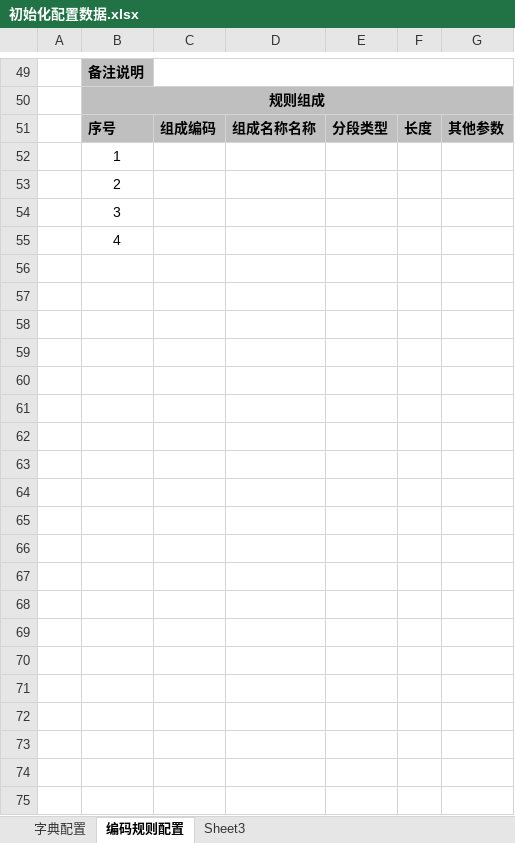
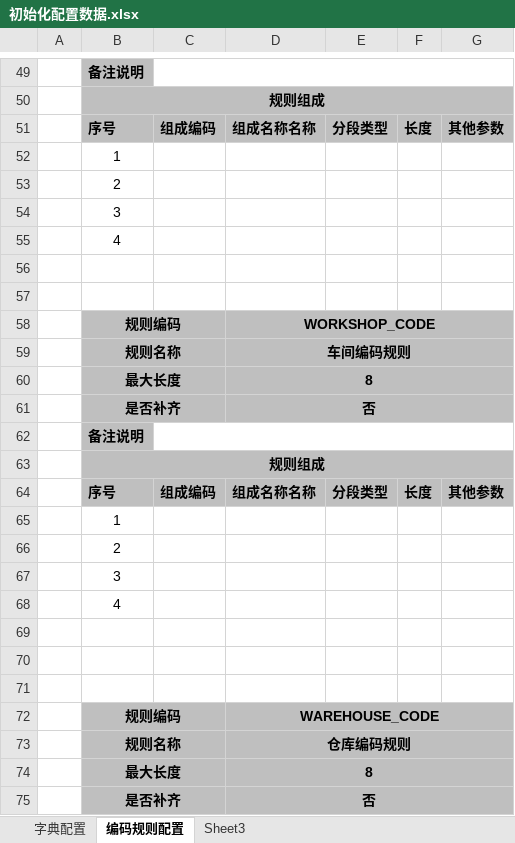
Before and after one commit to Vulcan-W/wj-one, an Excel workbook: doc/实施文档/初始化配置数据.xlsx, sheet 编码规则配置, drawn as a sheet; only a part is shown, gaps mark what is left out; values as stored, in another font and other column widths than the file's, no borders; the diff covers the shown part only; the diff names each change by its address in the sheet, - before the commit and + after, or states it on an @@ line.

```diff
--- a/doc/实施文档/初始化配置数据.xlsx (sheet 编码规则配置)
+++ b/doc/实施文档/初始化配置数据.xlsx (sheet 编码规则配置)
+row 56: (empty)
+row 57: (empty)
+row 58:  | 规则编码 |  | WORKSHOP_CODE
+row 59:  | 规则名称 |  | 车间编码规则
+row 60:  | 最大长度 |  | 8
+row 61:  | 是否补齐 |  | 否
+row 62:  | 备注说明
+row 63:  | 规则组成
+row 64:  | 序号 | 组成编码 | 组成名称名称 | 分段类型 | 长度 | 其他参数
+row 65:  | 1
+row 66:  | 2
+row 67:  | 3
+row 68:  | 4
+row 69: (empty)
+row 70: (empty)
+row 71: (empty)
+row 72:  | 规则编码 |  | WAREHOUSE_CODE
+row 73:  | 规则名称 |  | 仓库编码规则
+row 74:  | 最大长度 |  | 8
+row 75:  | 是否补齐 |  | 否
```
Also changed, not shown: 50 added rows elsewhere in this sheet, doc/设计文档/功能设计/功能清单.xlsx, doc/设计文档/数据库设计/数据库设计.xlsx, 4 other files.
